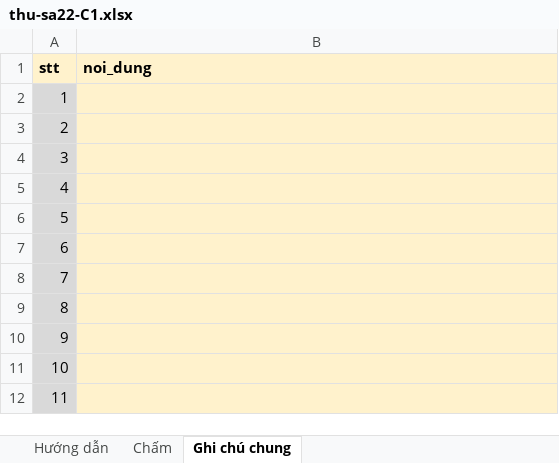
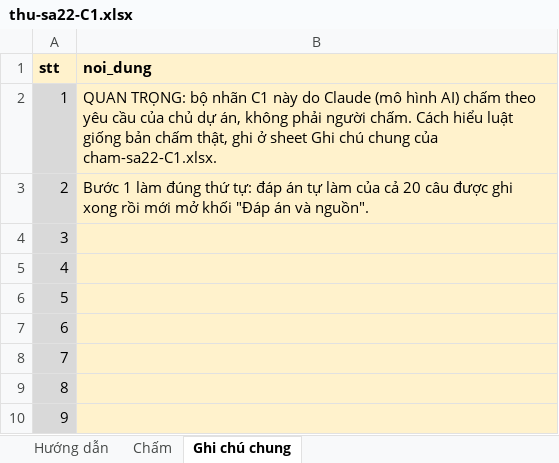
Before and after one commit to Thanhngo0812/chamdiem, an Excel workbook: danh-gia-pha-b/sa22-giao-nguoi-cham/thu-sa22-C1.xlsx, sheet Ghi chú chung, drawn as a sheet; only a part is shown; the shorter side is filled out with more unchanged rows; values as stored, in another font and other column widths than the file's, no borders; the diff names each change by its address in the sheet, - before the commit and + after, or states it on an @@ line.

```diff
--- a/danh-gia-pha-b/sa22-giao-nguoi-cham/thu-sa22-C1.xlsx (sheet Ghi chú chung)
+++ b/danh-gia-pha-b/sa22-giao-nguoi-cham/thu-sa22-C1.xlsx (sheet Ghi chú chung)
-B2 (noi_dung): (empty)
+B2 (noi_dung): QUAN TRỌNG: bộ nhãn C1 này do Claude (mô hình AI) chấm theo yêu cầu của chủ dự án, không phải người chấm. Cách hiểu luật giống bản chấm thật, ghi ở sheet Ghi chú chung của cham-sa22-C1.xlsx.
-B3 (noi_dung): (empty)
+B3 (noi_dung): Bước 1 làm đúng thứ tự: đáp án tự làm của cả 20 câu được ghi xong rồi mới mở khối "Đáp án và nguồn".
```
Also changed, not shown: sheet Chấm, sheet Hướng dẫn, danh-gia-pha-b/sa22-giao-nguoi-cham/cham-sa22-C1.xlsx.
